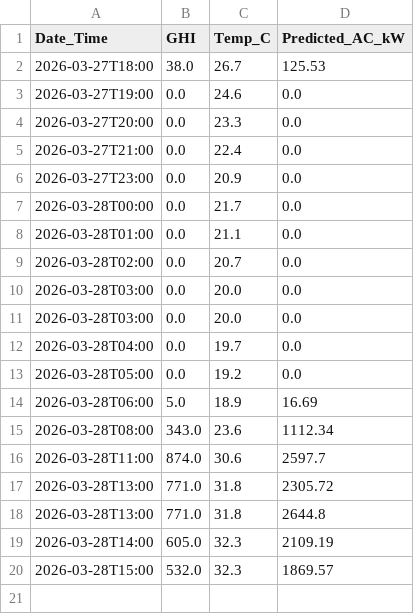
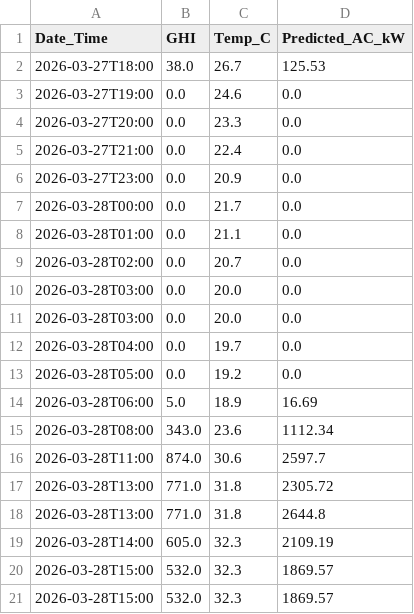
Before and after one commit to Anuragdsquare/Anurag_Solar_agent, a CSV file: hourly_generation.csv, drawn as a sheet; the diff names each change by its address in the sheet, - before the commit and + after, or states it on an @@ line.

```diff
--- a/hourly_generation.csv
+++ b/hourly_generation.csv
+row 21: 2026-03-28T15:00 | 532.0 | 32.3 | 1869.57
```
